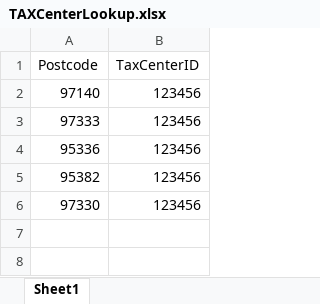
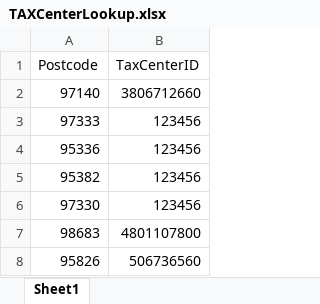
Before and after one commit to rgzhang9700/PDFInvoiceExtract, an Excel workbook: invoice_automation/clients/northsky_comm/templates/TAXCenterLookup.xlsx, sheet Sheet1, drawn as a sheet; values as stored, in another font and other column widths than the file's, no borders; the diff names each change by its address in the sheet, - before the commit and + after, or states it on an @@ line.

```diff
--- a/invoice_automation/clients/northsky_comm/templates/TAXCenterLookup.xlsx (sheet Sheet1)
+++ b/invoice_automation/clients/northsky_comm/templates/TAXCenterLookup.xlsx (sheet Sheet1)
-B2 (TaxCenterID): 123456
+B2 (TaxCenterID): 3806712660
+row 7: 98683 | 4801107800
+row 8: 95826 | 506736560
```
Also changed, not shown: invoice_automation/clients/northsky_comm/templates/Invoice_Template_no_PO.XLSX, invoice_automation/clients/northsky_comm/templates/SupplierLists.xlsx, 3 other files.
